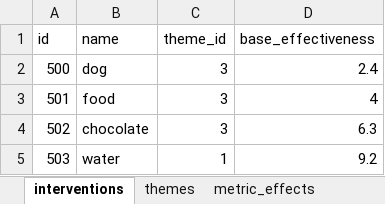
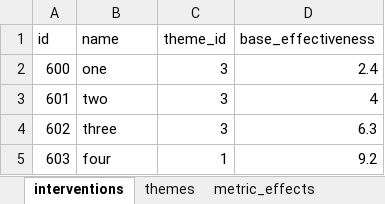
Before and after one commit to Hydra0201/Tech-Titans, an Excel workbook: app/data_ingestion/interventions.xlsx, sheet interventions, drawn as a sheet; values as stored, in another font and other column widths than the file's, no borders; the diff names each change by its address in the sheet, - before the commit and + after, or states it on an @@ line.

```diff
--- a/app/data_ingestion/interventions.xlsx (sheet interventions)
+++ b/app/data_ingestion/interventions.xlsx (sheet interventions)
-A2 (id): 500
+A2 (id): 600
-B2 (name): dog
+B2 (name): one
-A3 (id): 501
+A3 (id): 601
-B3 (name): food
+B3 (name): two
-A4 (id): 502
+A4 (id): 602
-B4 (name): chocolate
+B4 (name): three
-A5 (id): 503
+A5 (id): 603
-B5 (name): water
+B5 (name): four
```
Also changed, not shown: sheet intervention_effects, sheet metric_effects, sheet themes, other sheet tabs, 6 other files.
